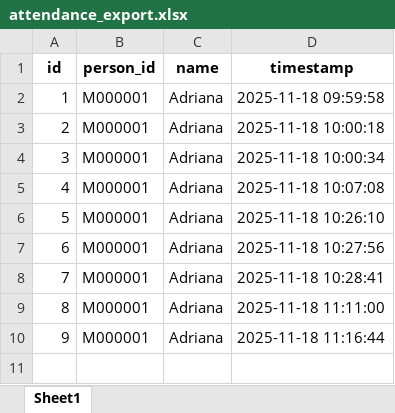
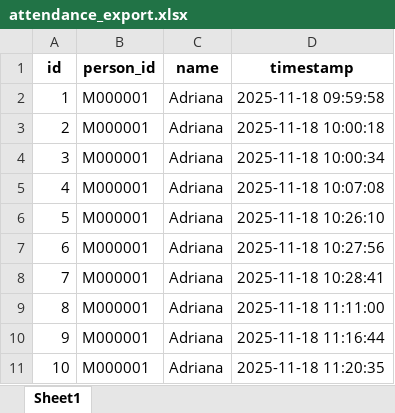
Before and after one commit to TCK10/PBL-Neo-SynthX, an Excel workbook: attendance_export.xlsx, sheet Sheet1, drawn as a sheet; values as stored, in another font and other column widths than the file's, no borders; the diff names each change by its address in the sheet, - before the commit and + after, or states it on an @@ line.

Commit message:
Auto update attendance

```diff
--- a/attendance_export.xlsx (sheet Sheet1)
+++ b/attendance_export.xlsx (sheet Sheet1)
+row 11: 10 | M000001 | Adriana | 2025-11-18 11:20:35
```
Also changed, not shown: 1 other file.
